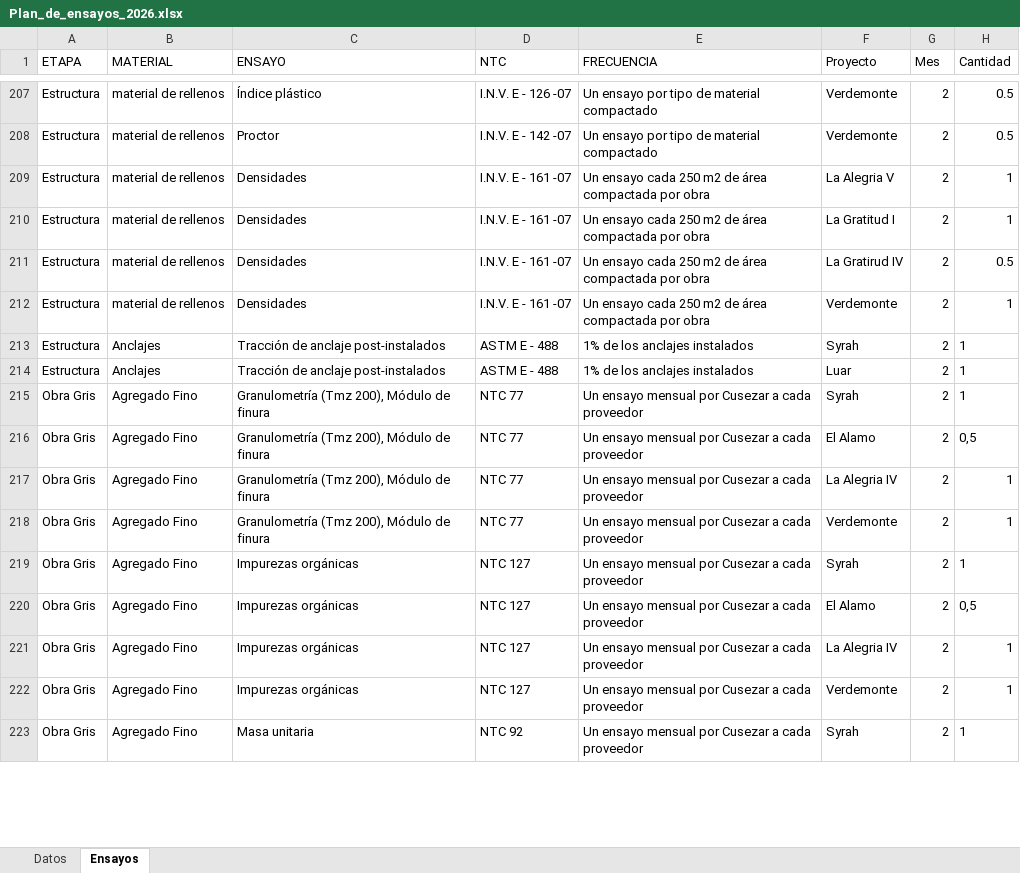
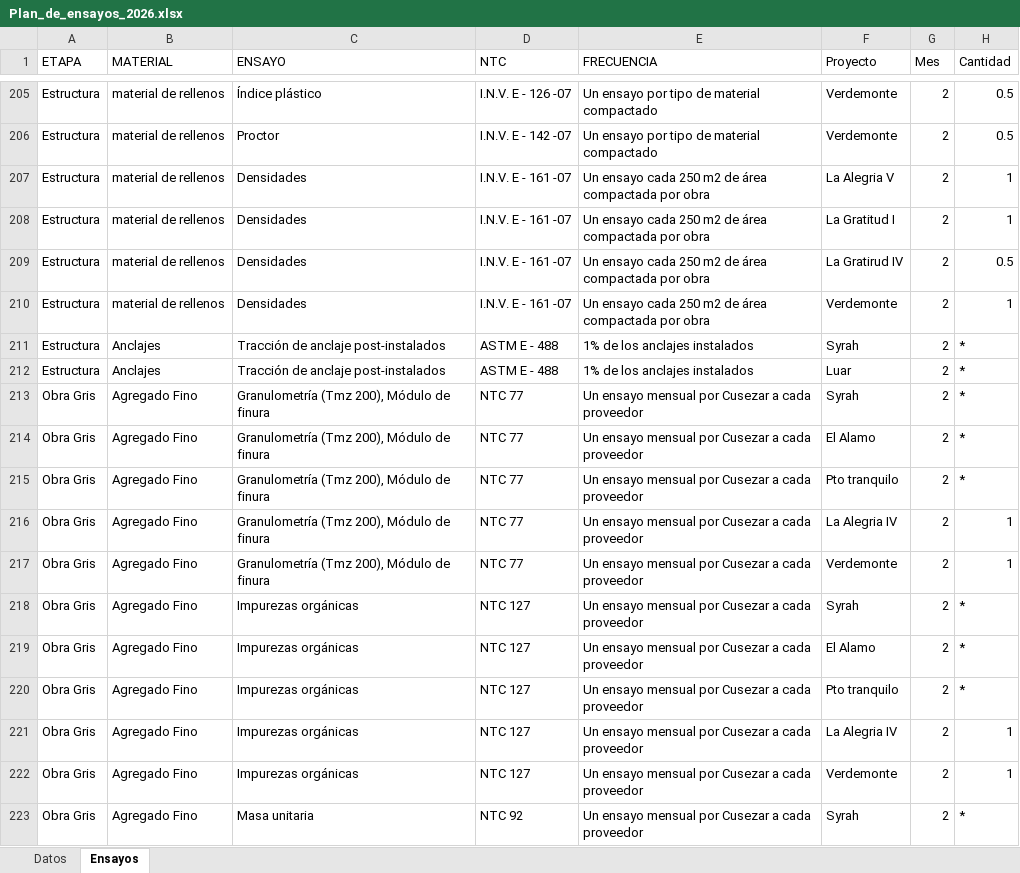
Before and after one commit to jtellezcusezar/Plan-de-ensayos, an Excel workbook: Plan_de_ensayos_2026.xlsx, sheet Ensayos, drawn as a sheet; only a part is shown, gaps mark what is left out; values as stored, in another font and other column widths than the file's, no borders; table styles not drawn; addresses are those after the commit; the diff covers the shown part only; the diff names each change by its address in the sheet, - before the commit and + after, or states it on an @@ line.

```diff
--- a/Plan_de_ensayos_2026.xlsx (sheet Ensayos)
+++ b/Plan_de_ensayos_2026.xlsx (sheet Ensayos)
-H211:H213 (Cantidad): 1
+H211:H213 (Cantidad): *
-H214 (Cantidad): 0,5
+H214 (Cantidad): *
+row 215: Obra Gris | Agregado Fino | Granulometría (Tmz 200), Módulo de finura | NTC 77 | Un ensayo mensual por Cusezar a cada proveedor | Pto tranquilo | 2 | *
-H218 (Cantidad): 1
+H218 (Cantidad): *
-H219 (Cantidad): 0,5
+H219 (Cantidad): *
+row 220: Obra Gris | Agregado Fino | Impurezas orgánicas | NTC 127 | Un ensayo mensual por Cusezar a cada proveedor | Pto tranquilo | 2 | *
-H223 (Cantidad): 1
+H223 (Cantidad): *
```
Also changed, not shown: 4 added rows, 12 removed rows and 109 edited cells elsewhere in this sheet, sheet Datos.
